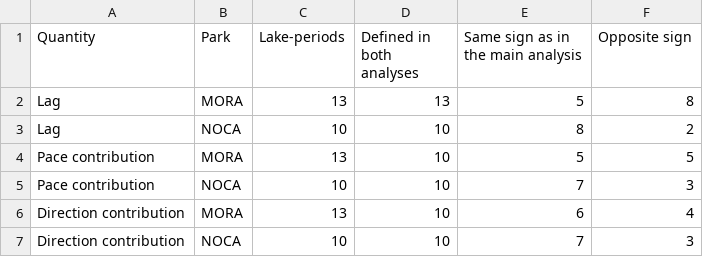
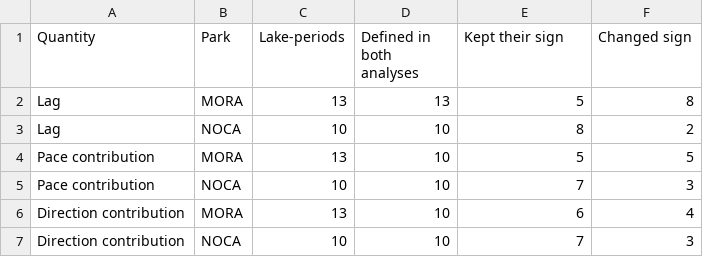
Before and after one commit to billurbektas/PaleoACES, a CSV file: report/tables/paleoclimate_sensitivity_sign_counts.csv, drawn as a sheet.

Commit message:
M08: Appendices S4 and S5 revised (B1 to B11): one structure and the same words for both, written by shared functions (aim, climate periods and lake-periods, differences between the Anthropocene and the Holocene, within the Holocene, associations with climate change and fire, species contributions, results that hold), each result that lost significance or changed sign named with its park, period types, form and product, none and one in words; species contributions of the run without correction collected and drawn as Fig. S22 (shared sensitivity_species_figure), Appendix S5 figures renumbered S23 to S28; Table S20 moved into Appendix S4 as Table S24 and Tables S21 to S24 renumbered S20 to S23; new S4 and S5 openings, Consequences paragraph replaced by the results that hold, PRISM named PRISM after its first mention and in the legends, legacy value subtracted from the resurvey value in Table S25 and Fig. S23, Appendix S2 closing replaced, titles of Figs. S20 and S26 name the pace and direction contributions

```diff
--- a/report/tables/paleoclimate_sensitivity_sign_counts.csv
+++ b/report/tables/paleoclimate_sensitivity_sign_counts.csv
@@ -1,2 +1,2 @@
-Quantity,Park,Lake-periods,Defined in both analyses,Same sign as in the main analysis,Opposite sign
+Quantity,Park,Lake-periods,Defined in both analyses,Kept their sign,Changed sign
 Lag,MORA,13,13,5,8
```
Also changed, not shown: report/tables/scripts.csv, 42 other files.
